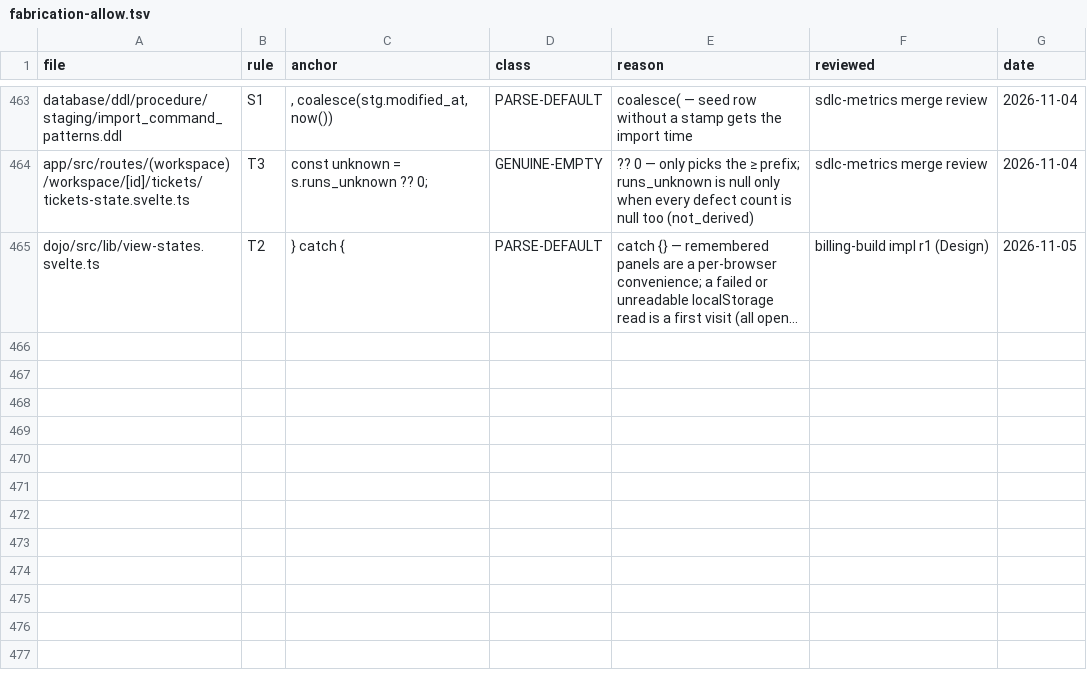
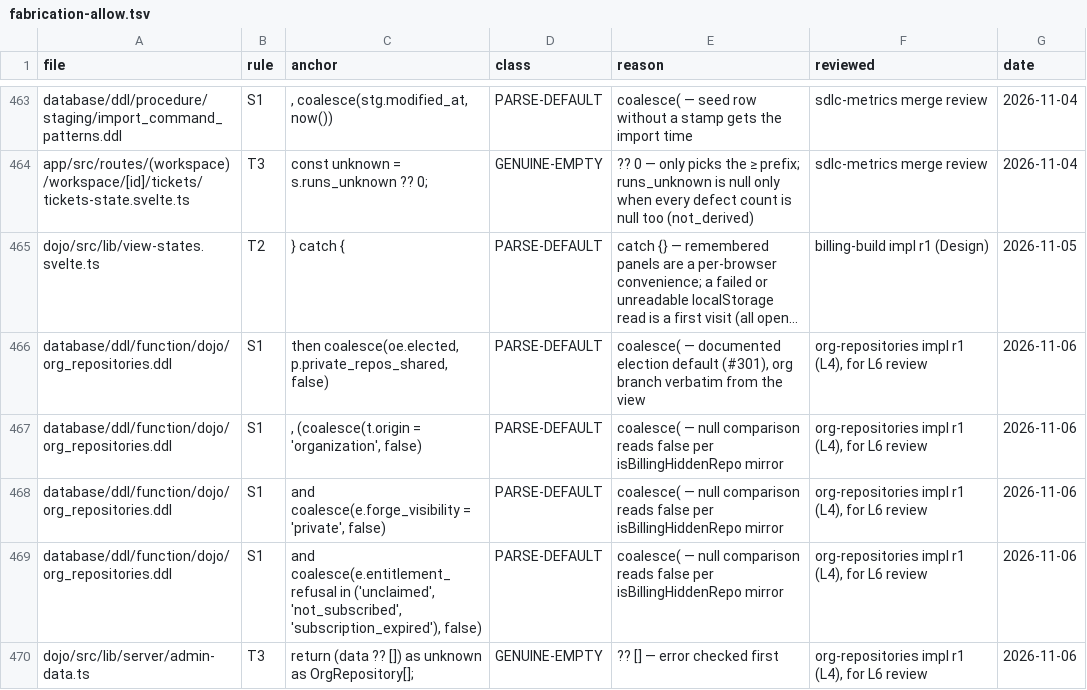
Before and after one commit to sensei-hq/sensei, a TSV file: scripts/fabrication-allow.tsv, drawn as a sheet; only a part is shown, gaps mark what is left out; long unchanged cells end in …; the diff names each change by its address in the sheet, - before the commit and + after, or states it on an @@ line.

Commit message:
feat(L4): org repositories phase B — shared verdict fn, org read, route
D1: repo_entitlement() holds the capture + entitlement CASEs; the view
and org_repositories() both call it (view output 29/29 identical).
D2: member_count via the repo_role join; D3: definer, admin-asserted,
personal/unknown read empty. Route + spec 8/8 (members pattern).
Declares: test-1 standing-roles fixture fix, definer-gate registration,
5 fabrication allow rows. run.sh dojo 81/81; dojo 225/2314; check 0/0.

```diff
--- a/scripts/fabrication-allow.tsv
+++ b/scripts/fabrication-allow.tsv
+row 466: database/ddl/function/dojo/org_repositories.ddl | S1 | then coalesce(oe.elected, p.private_repos_shared, false) | PARSE-DEFAULT | coalesce( — documented election default (#301), org branch verbatim from the view | org-repositories impl r1 (L4), for L6 review | 2026-11-06
+row 467: database/ddl/function/dojo/org_repositories.ddl | S1 | , (coalesce(t.origin = 'organization', false) | PARSE-DEFAULT | coalesce( — null comparison reads false per isBillingHiddenRepo mirror | org-repositories impl r1 (L4), for L6 review | 2026-11-06
+row 468: database/ddl/function/dojo/org_repositories.ddl | S1 | and coalesce(e.forge_visibility = 'private', false) | PARSE-DEFAULT | coalesce( — null comparison reads false per isBillingHiddenRepo mirror | org-repositories impl r1 (L4), for L6 review | 2026-11-06
+row 469: database/ddl/function/dojo/org_repositories.ddl | S1 | and coalesce(e.entitlement_refusal in ('unclaimed', 'not_subscribed', 'subscription_expired'), false) | PARSE-DEFAULT | coalesce( — null comparison reads false per isBillingHiddenRepo mirror | org-repositories impl r1 (L4), for L6 review | 2026-11-06
+row 470: dojo/src/lib/server/admin-data.ts | T3 | return (data ?? []) as unknown as OrgRepository[]; | GENUINE-EMPTY | ?? [] — error checked first | org-repositories impl r1 (L4), for L6 review | 2026-11-06
```
Also changed, not shown: 8 other files.
